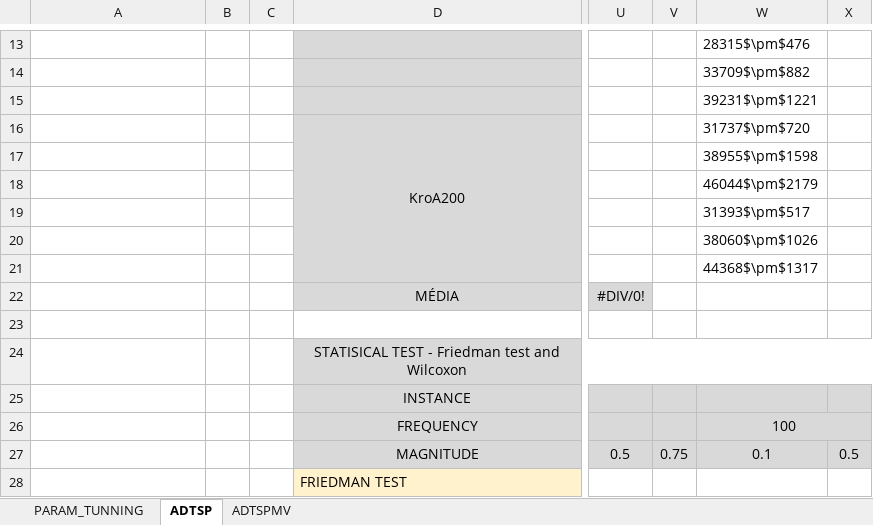
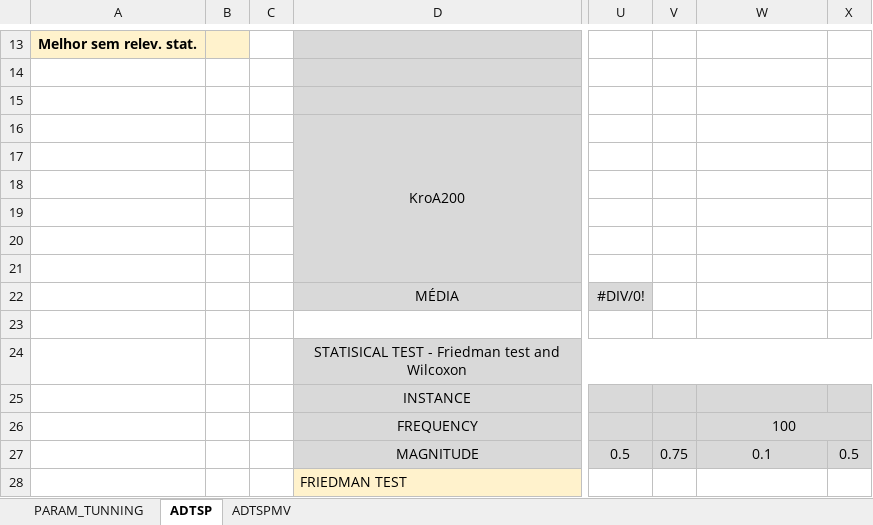
Before and after one commit to schmittjoaopedro/aco-vrp-framework, an Excel workbook: results/ADTSPMV/Consolidado.xlsx, sheet ADTSP, drawn as a sheet; only a part is shown, gaps mark what is left out; values as stored, in another font and other column widths than the file's, no borders; the diff covers the shown part only; the diff names each change by its address in the sheet, - before the commit and + after, or states it on an @@ line.

```diff
--- a/results/ADTSPMV/Consolidado.xlsx (sheet ADTSP)
+++ b/results/ADTSPMV/Consolidado.xlsx (sheet ADTSP)
-A13: (empty)
+A13: Melhor sem relev. stat.
-A13:B13 fill: none
+A13:B13 fill: #FFF2CC
-W13: 28315$\pm$476
+W13: (empty)
-W14: 33709$\pm$882
+W14: (empty)
-W15: 39231$\pm$1221
+W15: (empty)
-W16: 31737$\pm$720
+W16: (empty)
-W17: 38955$\pm$1598
+W17: (empty)
-W18: 46044$\pm$2179
+W18: (empty)
-W19: 31393$\pm$517
+W19: (empty)
-W20: 38060$\pm$1026
+W20: (empty)
-W21: 44368$\pm$1317
+W21: (empty)
```
Also changed, not shown: 65 added rows, 27 edited cells, cell formats and merged cells elsewhere in this sheet, sheet ADTSPMV, sheet PARAM_TUNNING, 8 other files.
